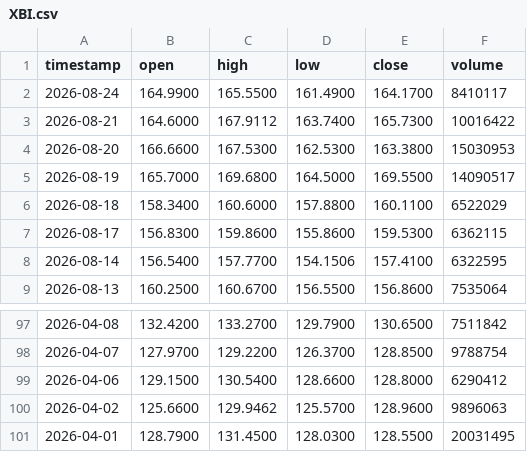
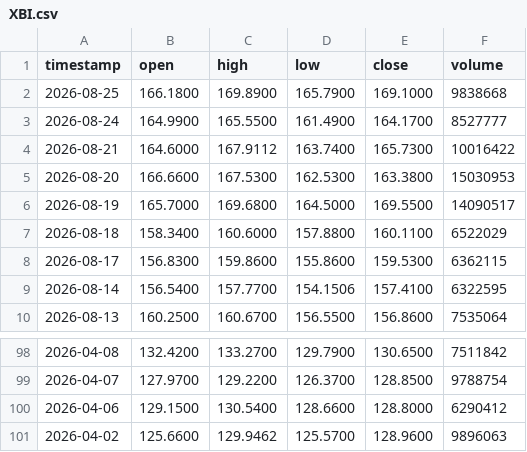
Before and after one commit to johnamcminn-hub/market-data-public, a CSV file: data/XBI.csv, drawn as a sheet; only a part is shown, gaps mark what is left out.

```diff
--- a/data/XBI.csv
+++ b/data/XBI.csv
@@ -1,3 +1,4 @@
 timestamp,open,high,low,close,volume
-2026-08-24,164.9900,165.5500,161.4900,164.1700,8410117
+2026-08-25,166.1800,169.8900,165.7900,169.1000,9838668
+2026-08-24,164.9900,165.5500,161.4900,164.1700,8527777
 2026-08-21,164.6000,167.9112,163.7400,165.7300,10016422
@@ -100,2 +101 @@ timestamp,open,high,low,close,volume
 2026-04-02,125.6600,129.9462,125.5700,128.9600,9896063
-2026-04-01,128.7900,131.4500,128.0300,128.5500,20031495
```
Also changed, not shown: data/SMH.csv, data/XLB.csv, 18 other files.
